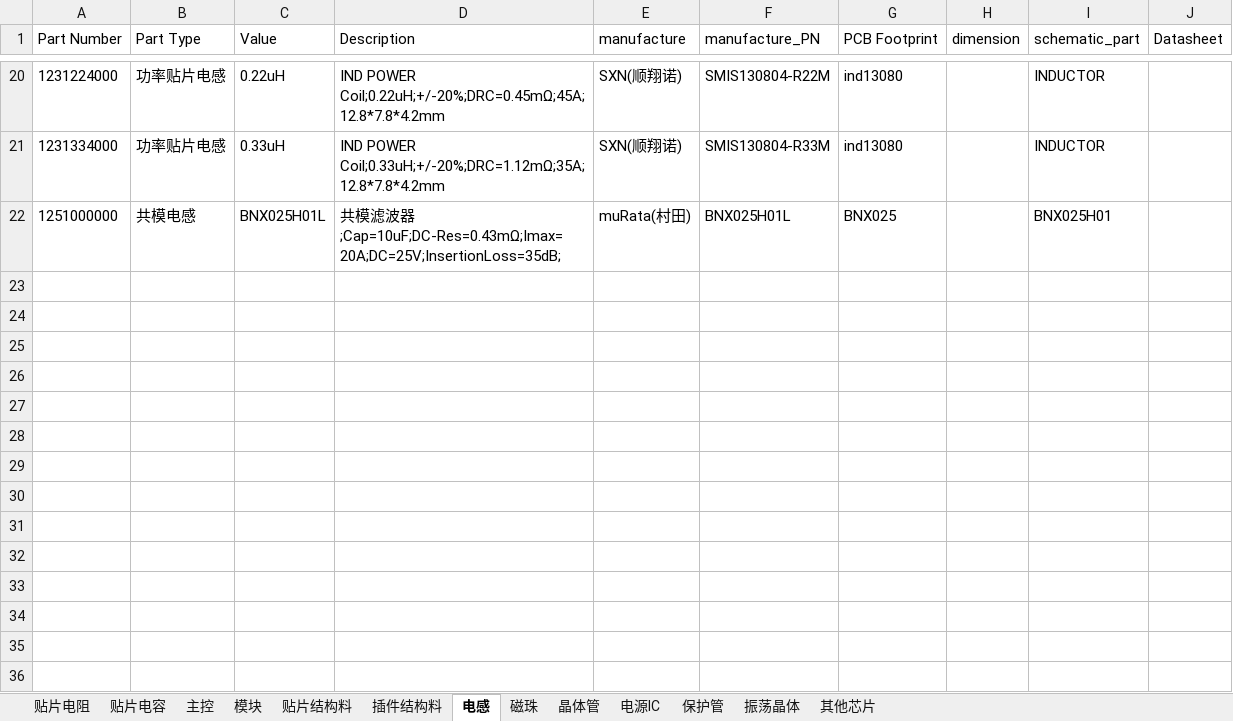
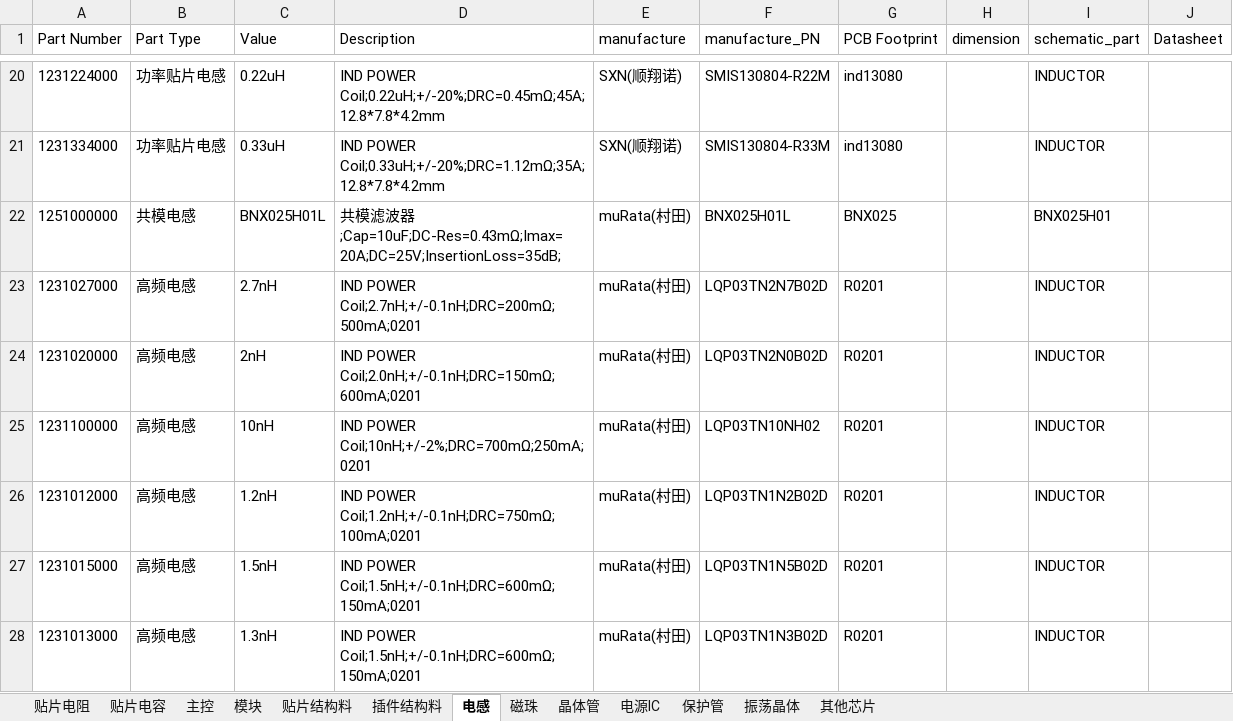
Before and after one commit to wuyunyang/Cadence_Lib, an Excel workbook: WyyComponentDatabase.xlsx, sheet 电感, drawn as a sheet; only a part is shown, gaps mark what is left out; values as stored, in another font and other column widths than the file's, no borders; the diff names each change by its address in the sheet, - before the commit and + after, or states it on an @@ line.

```diff
--- a/WyyComponentDatabase.xlsx (sheet 电感)
+++ b/WyyComponentDatabase.xlsx (sheet 电感)
+row 23: 1231027000 | 高频电感 | 2.7nH | IND POWER Coil;2.7nH;+/-0.1nH;DRC=200mΩ;500mA;0201 | muRata(村田) | LQP03TN2N7B02D | R0201 |  | INDUCTOR
+row 24: 1231020000 | 高频电感 | 2nH | IND POWER Coil;2.0nH;+/-0.1nH;DRC=150mΩ;600mA;0201 | muRata(村田) | LQP03TN2N0B02D | R0201 |  | INDUCTOR
+row 25: 1231100000 | 高频电感 | 10nH | IND POWER Coil;10nH;+/-2%;DRC=700mΩ;250mA;0201 | muRata(村田) | LQP03TN10NH02 | R0201 |  | INDUCTOR
+row 26: 1231012000 | 高频电感 | 1.2nH | IND POWER Coil;1.2nH;+/-0.1nH;DRC=750mΩ;100mA;0201 | muRata(村田) | LQP03TN1N2B02D | R0201 |  | INDUCTOR
+row 27: 1231015000 | 高频电感 | 1.5nH | IND POWER Coil;1.5nH;+/-0.1nH;DRC=600mΩ;150mA;0201 | muRata(村田) | LQP03TN1N5B02D | R0201 |  | INDUCTOR
+row 28: 1231013000 | 高频电感 | 1.3nH | IND POWER Coil;1.5nH;+/-0.1nH;DRC=600mΩ;150mA;0201 | muRata(村田) | LQP03TN1N3B02D | R0201 |  | INDUCTOR
```
Also changed, not shown: sheet 贴片电容, sheet 贴片电阻, sheet 电源IC, sheet 其他芯片, sheet 贴片结构料, 15 other files.
